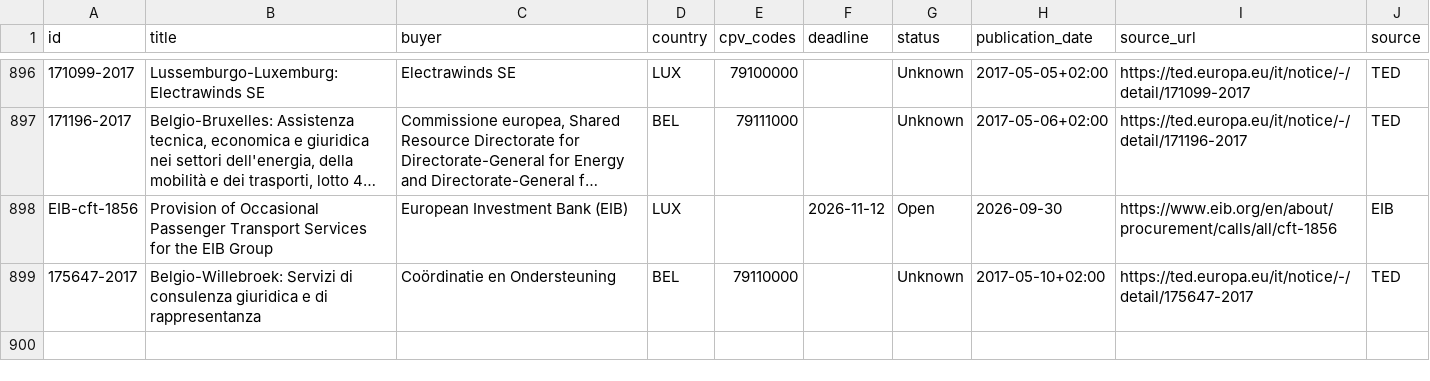
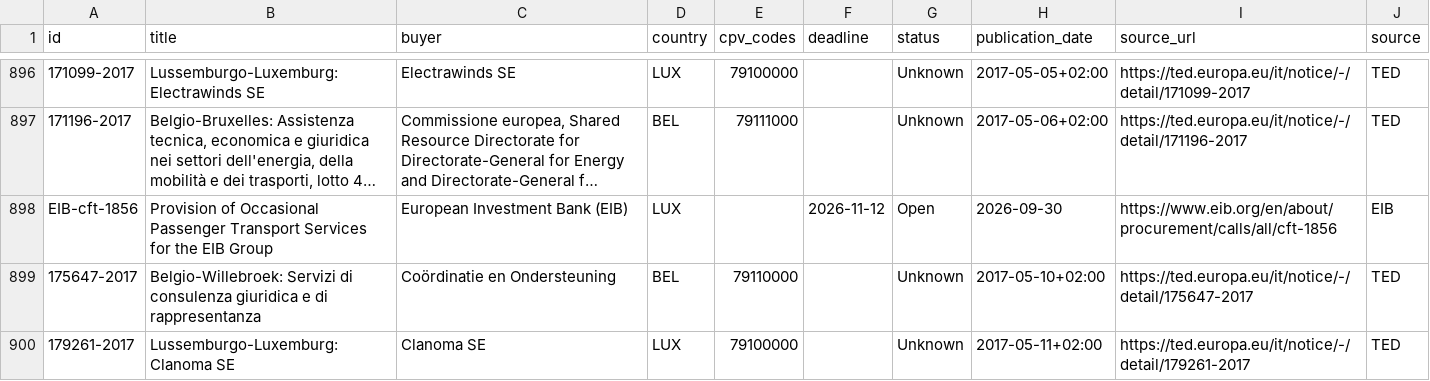
Before and after one commit to wodka2000/bei-tender-agent, a CSV file: output/tenders.csv, drawn as a sheet; only a part is shown, gaps mark what is left out; long unchanged cells end in ….

```diff
--- a/output/tenders.csv
+++ b/output/tenders.csv
@@ -902 +902,2 @@ EIB-cft-1856;Provision of Occasional Passenger Transport Services for the EIB Gr
 175647-2017;Belgio-Willebroek: Servizi di consulenza giuridica e di rappresentanza;Coördinatie en Ondersteuning;BEL;79110000;;Unknown;2017-05-10+02:00;https://ted.europa.eu/it/notice/-/detail/175647-2017;TED
+179261-2017;Lussemburgo-Luxemburg: Clanoma SE;Clanoma SE;LUX;79100000;;Unknown;2017-05-11+02:00;https://ted.europa.eu/it/notice/-/detail/179261-2017;TED
```
Also changed, not shown: 1 other file.
